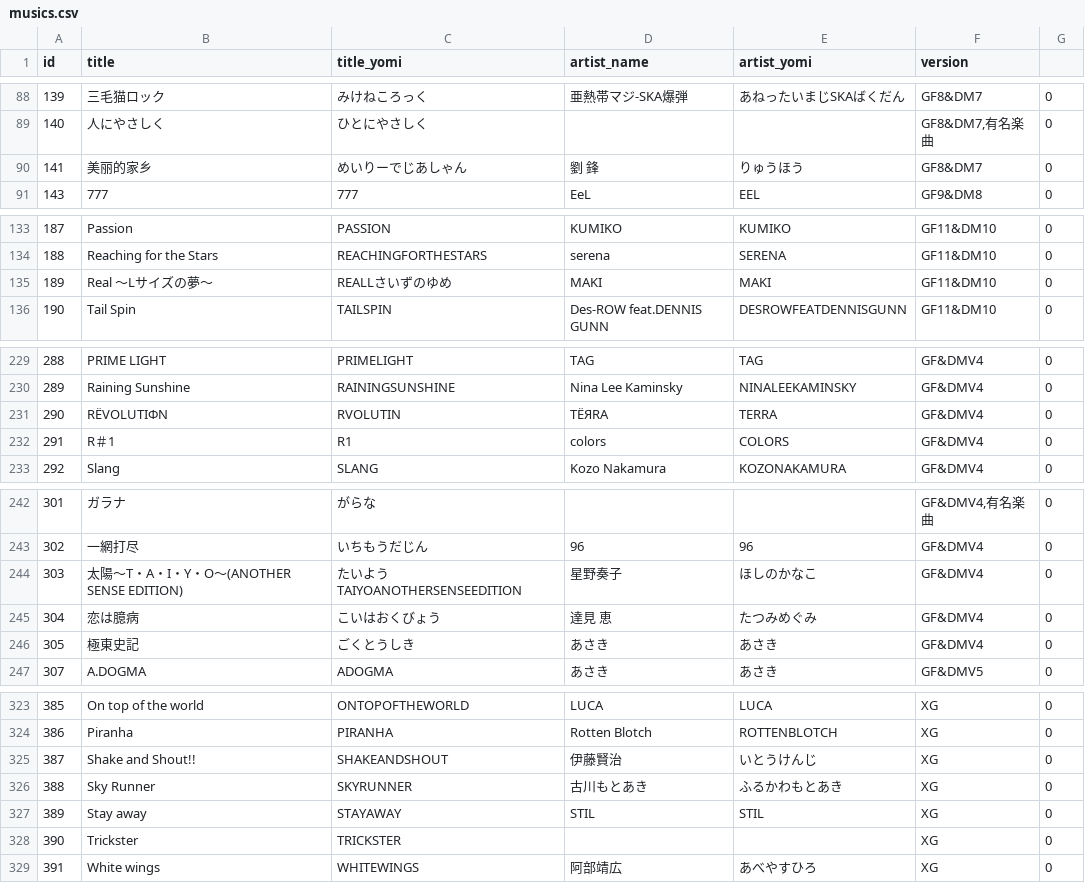
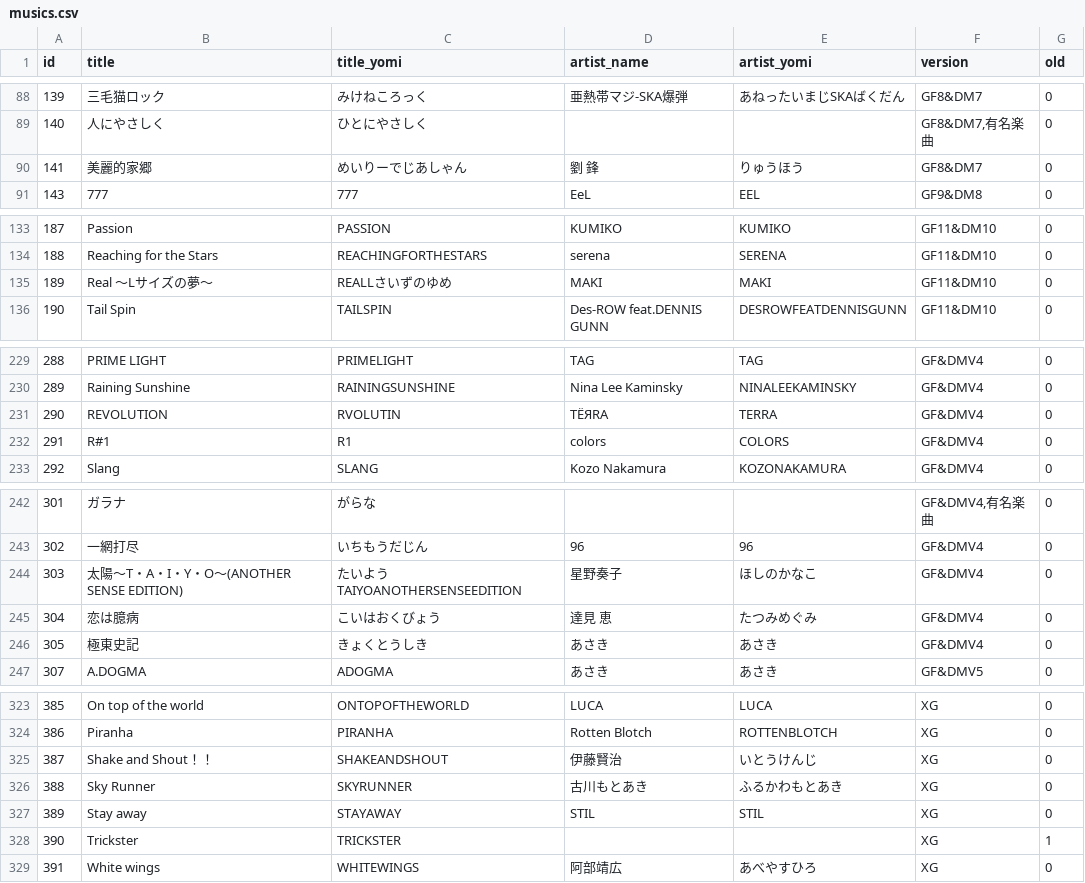
Before and after one commit to melchamoon/my-gitadoradon, a CSV file: scripts/musics.csv, drawn as a sheet; only a part is shown, gaps mark what is left out; the diff covers the shown part only.

Commit message:
CSVファイルの修正

```diff
--- a/scripts/musics.csv
+++ b/scripts/musics.csv
@@ -1 +1 @@
-id,title,title_yomi,artist_name,artist_yomi,version,
+id,title,title_yomi,artist_name,artist_yomi,version,old
@@ -89,3 +89,3 @@ id,title,title_yomi,artist_name,artist_yomi,version,
 140,人にやさしく,ひとにやさしく,,,"GF8&DM7,有名楽曲",0
-141,美丽的家乡,めいりーでじあしゃん,劉 鋒,りゅうほう,GF8&DM7,0
+141,美麗的家郷,めいりーでじあしゃん,劉 鋒,りゅうほう,GF8&DM7,0
 143,777,777,EeL,EEL,GF9&DM8,0
@@ -134,3 +134,3 @@ id,title,title_yomi,artist_name,artist_yomi,version,
 188,Reaching for the Stars,REACHINGFORTHESTARS,serena,SERENA,GF11&DM10,0
-189,Real ～Lサイズの夢～,REALLさいずのゆめ,MAKI,MAKI,GF11&DM10,0
+189,Real 〜Lサイズの夢〜,REALLさいずのゆめ,MAKI,MAKI,GF11&DM10,0
 190,Tail Spin,TAILSPIN,Des-ROW feat.DENNIS GUNN,DESROWFEATDENNISGUNN,GF11&DM10,0
@@ -230,4 +230,4 @@ id,title,title_yomi,artist_name,artist_yomi,version,
 289,Raining Sunshine,RAININGSUNSHINE,Nina Lee Kaminsky,NINALEEKAMINSKY,GF&DMV4,0
-290,RЁVOLUTIΦN,RVOLUTIN,TЁЯRA,TERRA,GF&DMV4,0
-291,R＃1,R1,colors,COLORS,GF&DMV4,0
+290,REVOLUTION,RVOLUTIN,TЁЯRA,TERRA,GF&DMV4,0
+291,R#1,R1,colors,COLORS,GF&DMV4,0
 292,Slang,SLANG,Kozo Nakamura,KOZONAKAMURA,GF&DMV4,0
@@ -243,5 +243,5 @@ id,title,title_yomi,artist_name,artist_yomi,version,
 302,一網打尽,いちもうだじん,96,96,GF&DMV4,0
-303,太陽～T・A・I・Y・O～(ANOTHER SENSE EDITION),たいようTAIYOANOTHERSENSEEDITION,星野奏子,ほしのかなこ,GF&DMV4,0
+303,太陽〜T・A・I・Y・O〜(ANOTHER SENSE EDITION),たいようTAIYOANOTHERSENSEEDITION,星野奏子,ほしのかなこ,GF&DMV4,0
 304,恋は臆病,こいはおくびょう,達見 恵,たつみめぐみ,GF&DMV4,0
-305,極東史記,ごくとうしき,あさき,あさき,GF&DMV4,0
+305,極東史記,きょくとうしき,あさき,あさき,GF&DMV4,0
 307,A.DOGMA,ADOGMA,あさき,あさき,GF&DMV5,0
@@ -324,6 +324,6 @@ id,title,title_yomi,artist_name,artist_yomi,version,
 386,Piranha,PIRANHA,Rotten Blotch,ROTTENBLOTCH,XG,0
-387,Shake and Shout!!,SHAKEANDSHOUT,伊藤賢治,いとうけんじ,XG,0
+387,Shake and Shout！！,SHAKEANDSHOUT,伊藤賢治,いとうけんじ,XG,0
 388,Sky Runner,SKYRUNNER,古川もとあき,ふるかわもとあき,XG,0
 389,Stay away,STAYAWAY,STIL,STIL,XG,0
-390,Trickster,TRICKSTER,,,XG,0
+390,Trickster,TRICKSTER,,,XG,1
 391,White wings,WHITEWINGS,阿部靖広,あべやすひろ,XG,0
```
Also changed, not shown: 20 edited cells elsewhere in this file.
